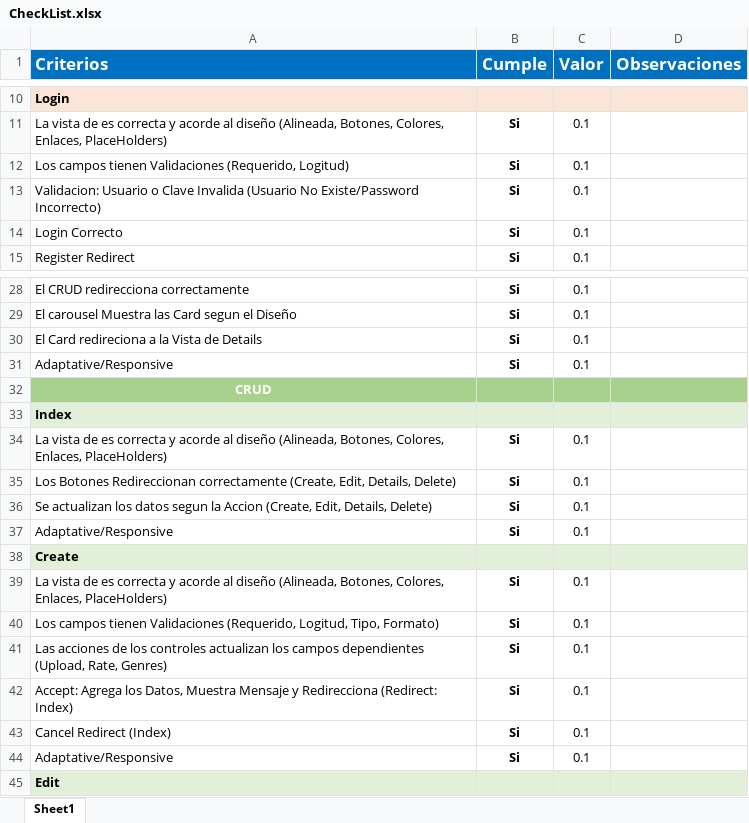
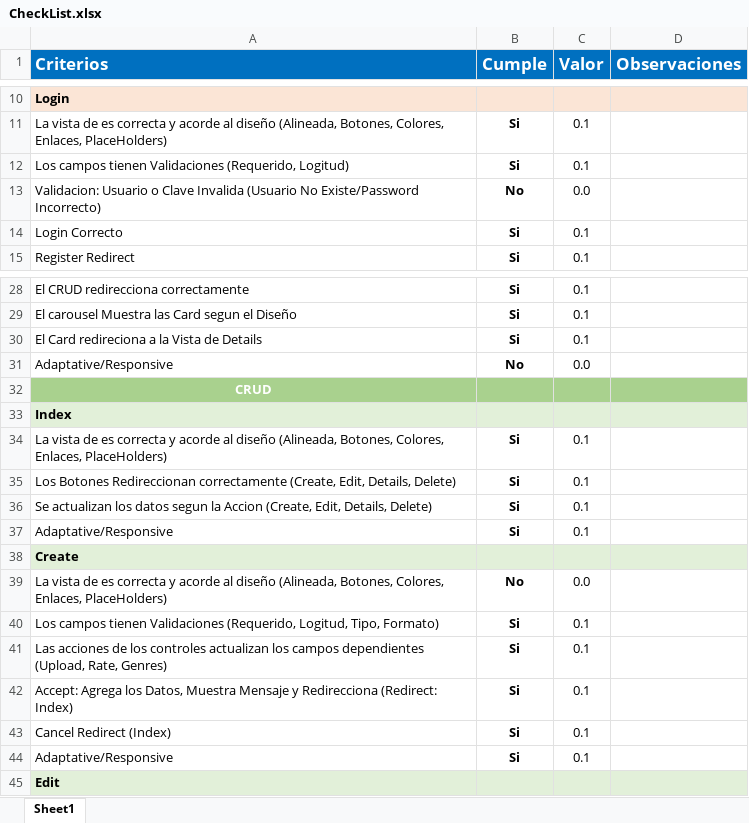
Before and after one commit to Jucer74/WebDevelopment, an Excel workbook: Exams/Exam-01/Exam-01-1/CheckList.xlsx, sheet Sheet1, drawn as a sheet; only a part is shown, gaps mark what is left out; values as stored, in another font and other column widths than the file's, no borders; conditional formats not drawn; the diff covers the shown part only; the diff names each change by its address in the sheet, - before the commit and + after, or states it on an @@ line.

```diff
--- a/Exams/Exam-01/Exam-01-1/CheckList.xlsx (sheet Sheet1)
+++ b/Exams/Exam-01/Exam-01-1/CheckList.xlsx (sheet Sheet1)
-B13 (Cumple): Si
+B13 (Cumple): No
-C13 (Valor): 0.1
+C13 (Valor): 0.0
-B31 (Cumple): Si
+B31 (Cumple): No
-C31 (Valor): 0.1
+C31 (Valor): 0.0
-B39 (Cumple): Si
+B39 (Cumple): No
-C39 (Valor): 0.1
+C39 (Valor): 0.0
```
Also changed, not shown: 1 added row, 1 removed row and 16 edited cells elsewhere in this sheet.
